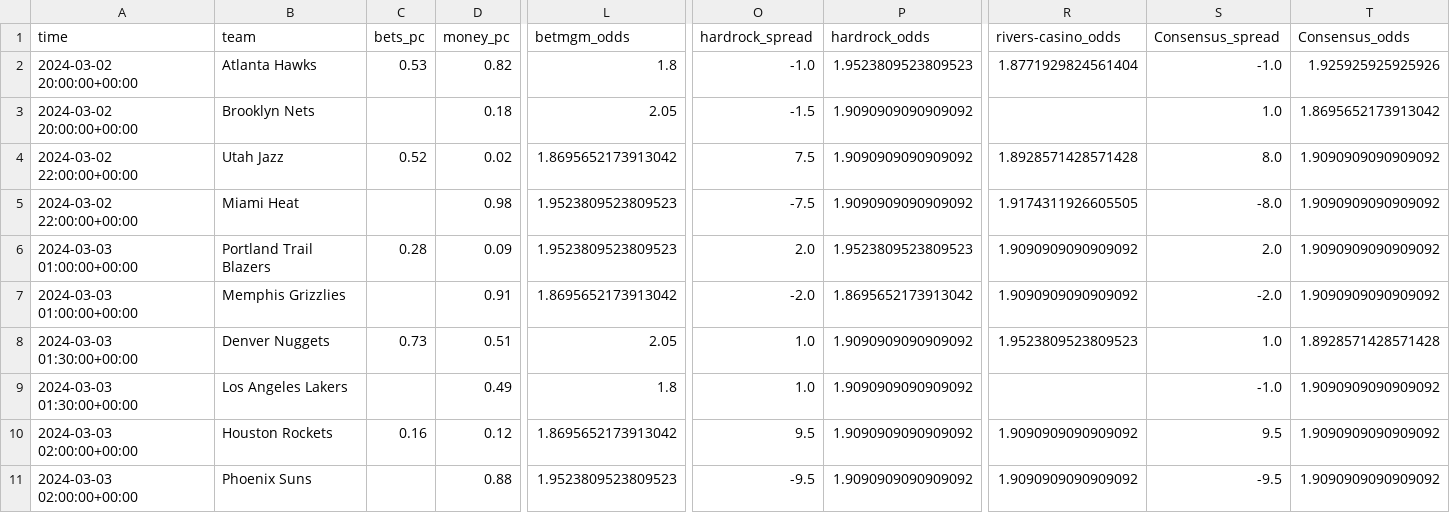
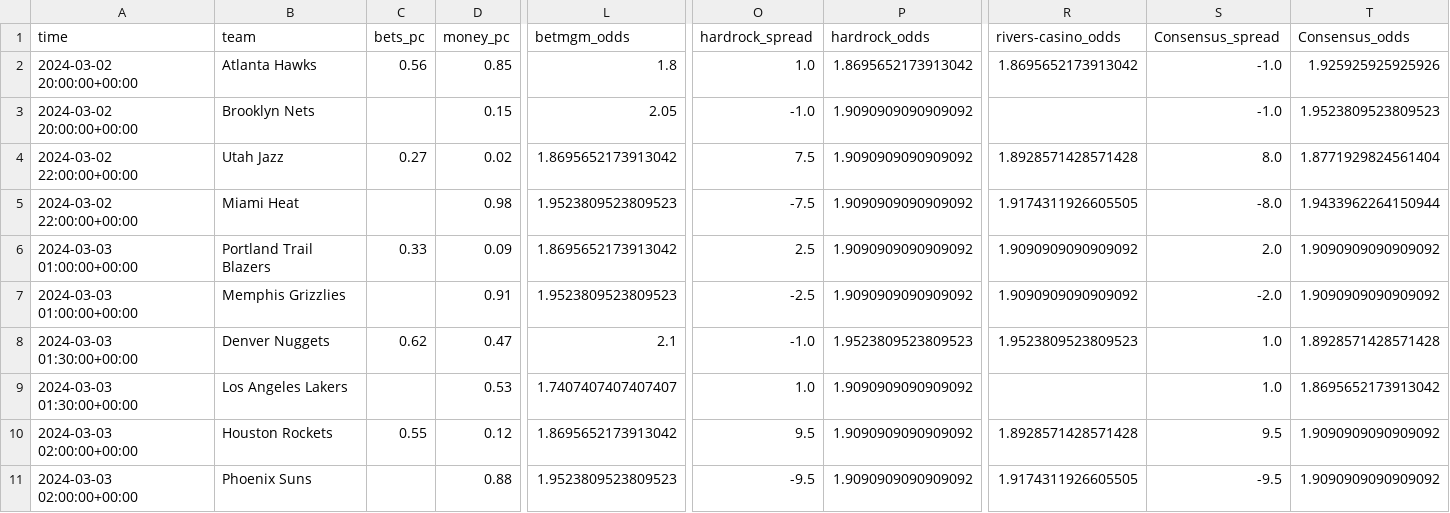
Before and after one commit to Donalcon/reverse_line_movement, a CSV file: nba_spread_df.csv, drawn as a sheet; only a part is shown, gaps mark what is left out; the diff covers the shown part only; the diff names each change by its address in the sheet, - before the commit and + after, or states it on an @@ line.

```diff
--- a/nba_spread_df.csv
+++ b/nba_spread_df.csv
-C2 (bets_pc): 0.53
+C2 (bets_pc): 0.56
-D2 (money_pc): 0.82
+D2 (money_pc): 0.85
-O2 (hardrock_spread): -1.0
+O2 (hardrock_spread): 1.0
-P2 (hardrock_odds): 1.9523809523809523
+P2 (hardrock_odds): 1.8695652173913042
-R2 (rivers-casino_odds): 1.8771929824561404
+R2 (rivers-casino_odds): 1.8695652173913042
-D3 (money_pc): 0.18
+D3 (money_pc): 0.15
-O3 (hardrock_spread): -1.5
+O3 (hardrock_spread): -1.0
-S3 (Consensus_spread): 1.0
+S3 (Consensus_spread): -1.0
-T3 (Consensus_odds): 1.8695652173913042
+T3 (Consensus_odds): 1.9523809523809523
-C4 (bets_pc): 0.52
+C4 (bets_pc): 0.27
-T4 (Consensus_odds): 1.9090909090909092
+T4 (Consensus_odds): 1.8771929824561404
-T5 (Consensus_odds): 1.9090909090909092
+T5 (Consensus_odds): 1.9433962264150944
-C6 (bets_pc): 0.28
+C6 (bets_pc): 0.33
-L6 (betmgm_odds): 1.9523809523809523
+L6 (betmgm_odds): 1.8695652173913042
-O6 (hardrock_spread): 2.0
+O6 (hardrock_spread): 2.5
-P6 (hardrock_odds): 1.9523809523809523
+P6 (hardrock_odds): 1.9090909090909092
-L7 (betmgm_odds): 1.8695652173913042
+L7 (betmgm_odds): 1.9523809523809523
-O7 (hardrock_spread): -2.0
+O7 (hardrock_spread): -2.5
-P7 (hardrock_odds): 1.8695652173913042
+P7 (hardrock_odds): 1.9090909090909092
-C8 (bets_pc): 0.73
+C8 (bets_pc): 0.62
-D8 (money_pc): 0.51
+D8 (money_pc): 0.47
-L8 (betmgm_odds): 2.05
+L8 (betmgm_odds): 2.1
-O8 (hardrock_spread): 1.0
+O8 (hardrock_spread): -1.0
-P8 (hardrock_odds): 1.9090909090909092
+P8 (hardrock_odds): 1.9523809523809523
-D9 (money_pc): 0.49
+D9 (money_pc): 0.53
-L9 (betmgm_odds): 1.8
+L9 (betmgm_odds): 1.7407407407407407
-S9 (Consensus_spread): -1.0
+S9 (Consensus_spread): 1.0
-T9 (Consensus_odds): 1.9090909090909092
+T9 (Consensus_odds): 1.8695652173913042
-C10 (bets_pc): 0.16
+C10 (bets_pc): 0.55
-R10 (rivers-casino_odds): 1.9090909090909092
+R10 (rivers-casino_odds): 1.8928571428571428
-R11 (rivers-casino_odds): 1.9090909090909092
+R11 (rivers-casino_odds): 1.9174311926605505
```
Also changed, not shown: 5 edited cells elsewhere in this file, nba_total_df.csv.
